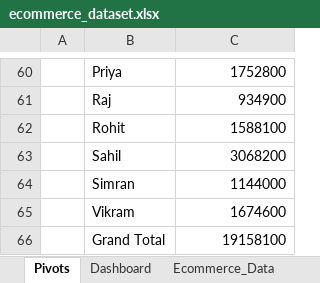
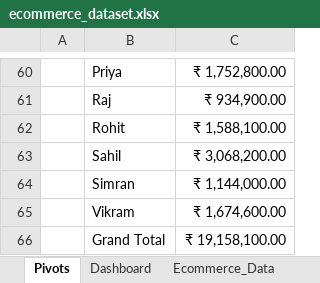
Before and after one commit to Manavitaliya/e-Commerce-Analysis, an Excel workbook: ecommerce_dataset.xlsx, sheet Pivots, drawn as a sheet; only a part is shown, gaps mark what is left out; values as stored, in another font and other column widths than the file's, no borders; the diff covers the shown part only; the diff names each change by its address in the sheet, - before the commit and + after, or states it on an @@ line.

```diff
--- a/ecommerce_dataset.xlsx (sheet Pivots)
+++ b/ecommerce_dataset.xlsx (sheet Pivots)
-C60: 1752800
+C60: ₹ 1,752,800.00
-C61: 934900
+C61: ₹ 934,900.00
-C62: 1588100
+C62: ₹ 1,588,100.00
-C63: 3068200
+C63: ₹ 3,068,200.00
-C64: 1144000
+C64: ₹ 1,144,000.00
-C65: 1674600
+C65: ₹ 1,674,600.00
-C66: 19158100
+C66: ₹ 19,158,100.00
```
Also changed, not shown: 40 edited cells elsewhere in this sheet, sheet Dashboard, charts or pictures.
